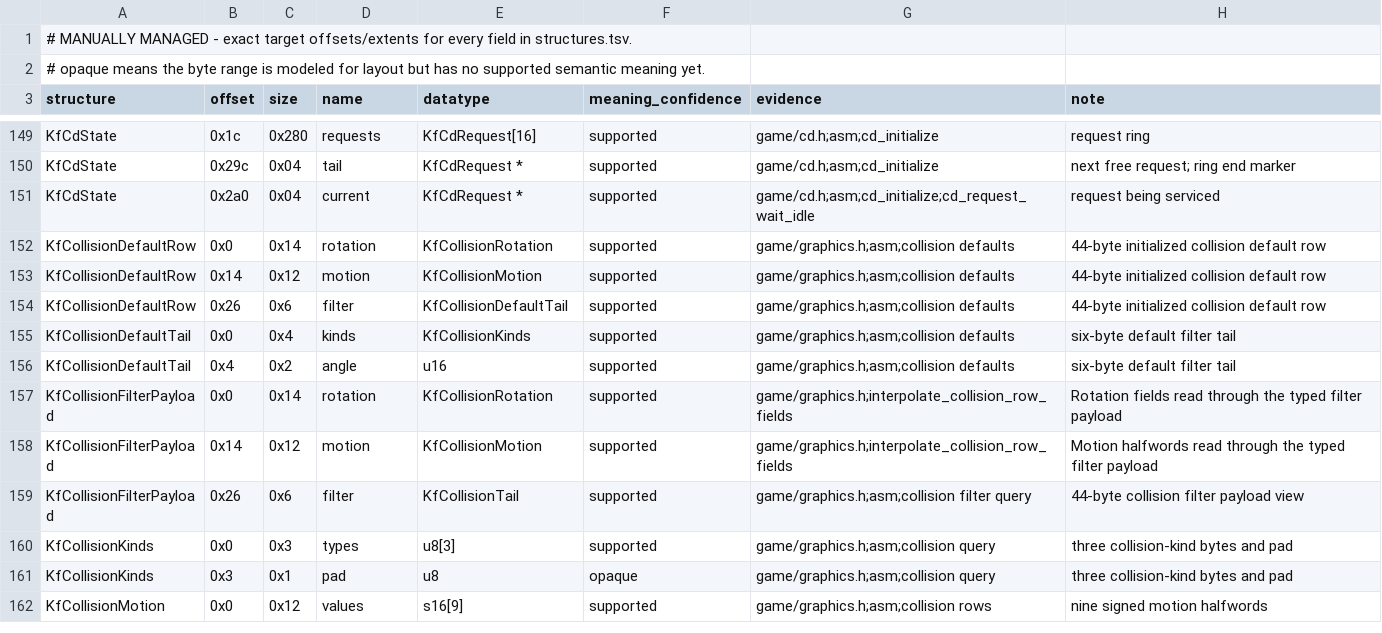
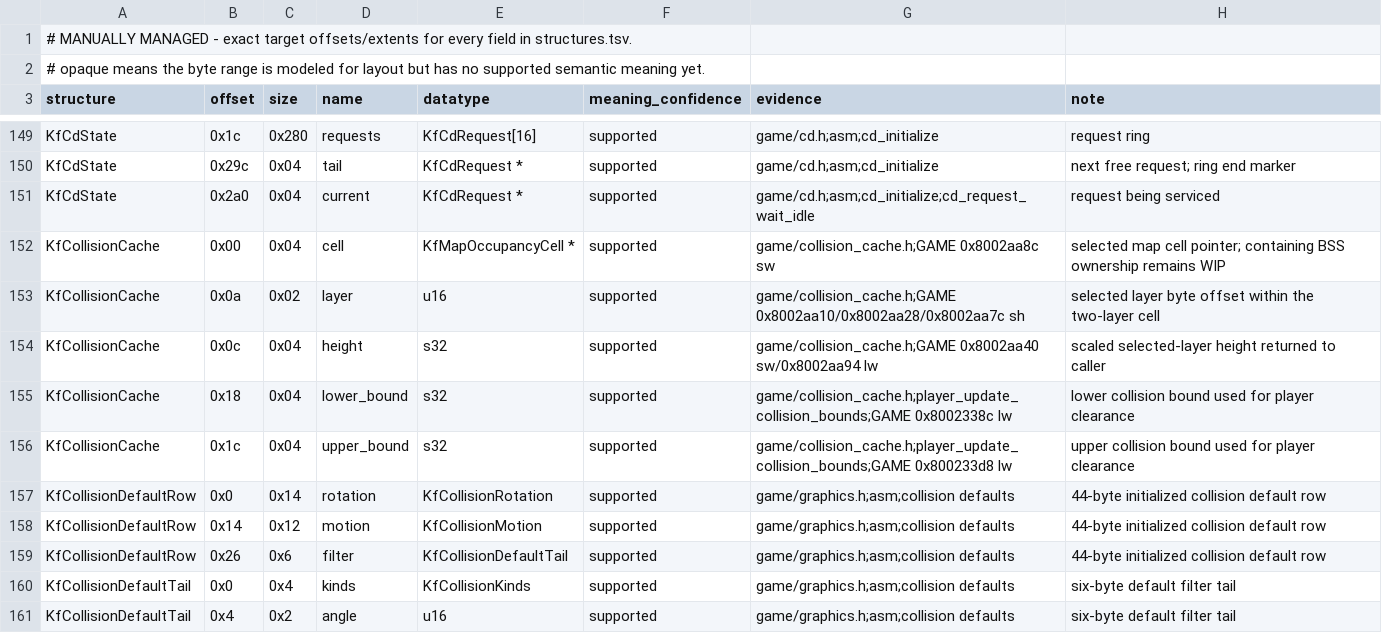
Before and after one commit to sushi-shi/kings-field-2-decomp, a TSV file: config/retail/structure_fields.tsv, drawn as a sheet; only a part is shown, gaps mark what is left out; the shorter side is filled out with more unchanged rows; the diff names each change by its address in the sheet, - before the commit and + after, or states it on an @@ line.

Commit message:
inventory: document proven collision cache fields

```diff
--- a/config/retail/structure_fields.tsv
+++ b/config/retail/structure_fields.tsv
+row 152: KfCollisionCache | 0x00 | 0x04 | cell | KfMapOccupancyCell * | supported | game/collision_cache.h;GAME 0x8002aa8c sw | selected map cell pointer; containing BSS ownership remains WIP
+row 153: KfCollisionCache | 0x0a | 0x02 | layer | u16 | supported | game/collision_cache.h;GAME 0x8002aa10/0x8002aa28/0x8002aa7c sh | selected layer byte offset within the two-layer cell
+row 154: KfCollisionCache | 0x0c | 0x04 | height | s32 | supported | game/collision_cache.h;GAME 0x8002aa40 sw/0x8002aa94 lw | scaled selected-layer height returned to caller
+row 155: KfCollisionCache | 0x18 | 0x04 | lower_bound | s32 | supported | game/collision_cache.h;player_update_collision_bounds;GAME 0x8002338c lw | lower collision bound used for player clearance
+row 156: KfCollisionCache | 0x1c | 0x04 | upper_bound | s32 | supported | game/collision_cache.h;player_update_collision_bounds;GAME 0x800233d8 lw | upper collision bound used for player clearance
```
